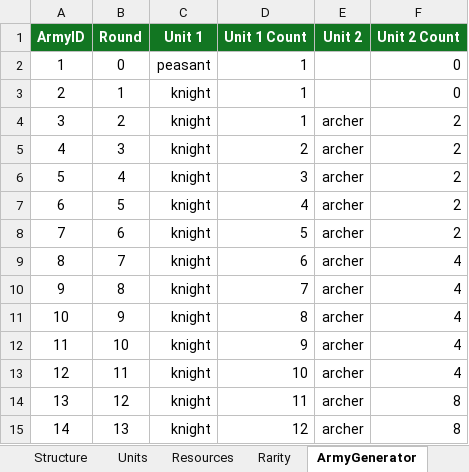
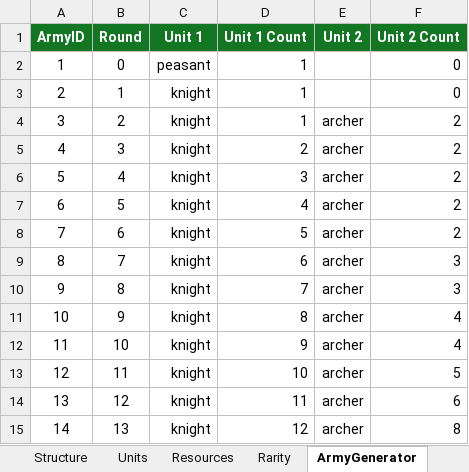
Before and after one commit to moloy559/army-roguelike, an Excel workbook: Assets/Data/DataMichaelWorking.xlsx, sheet ArmyGenerator, drawn as a sheet; values as stored, in another font and other column widths than the file's, no borders; charts and pictures not drawn; the diff names each change by its address in the sheet, - before the commit and + after, or states it on an @@ line.

```diff
--- a/Assets/Data/DataMichaelWorking.xlsx (sheet ArmyGenerator)
+++ b/Assets/Data/DataMichaelWorking.xlsx (sheet ArmyGenerator)
-F9:F10 (Unit 2 Count): 4
+F9:F10 (Unit 2 Count): 3
-F13 (Unit 2 Count): 4
+F13 (Unit 2 Count): 5
-F14 (Unit 2 Count): 8
+F14 (Unit 2 Count): 6
```
Also changed, not shown: sheet Units, sheet Structure, 39 other files.
